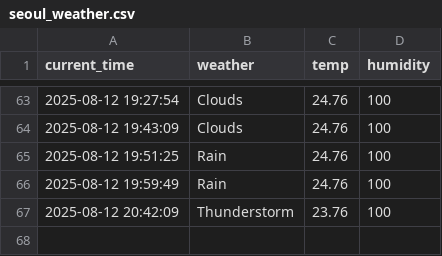
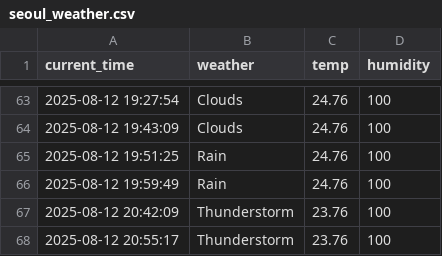
Before and after one commit to junhoe999/weather, a CSV file: seoul_weather.csv, drawn as a sheet; only a part is shown, gaps mark what is left out.

```diff
--- a/seoul_weather.csv
+++ b/seoul_weather.csv
@@ -67 +67,2 @@ current_time,weather,temp,humidity
 2025-08-12 20:42:09,Thunderstorm,23.76,100
+2025-08-12 20:55:17,Thunderstorm,23.76,100
```
